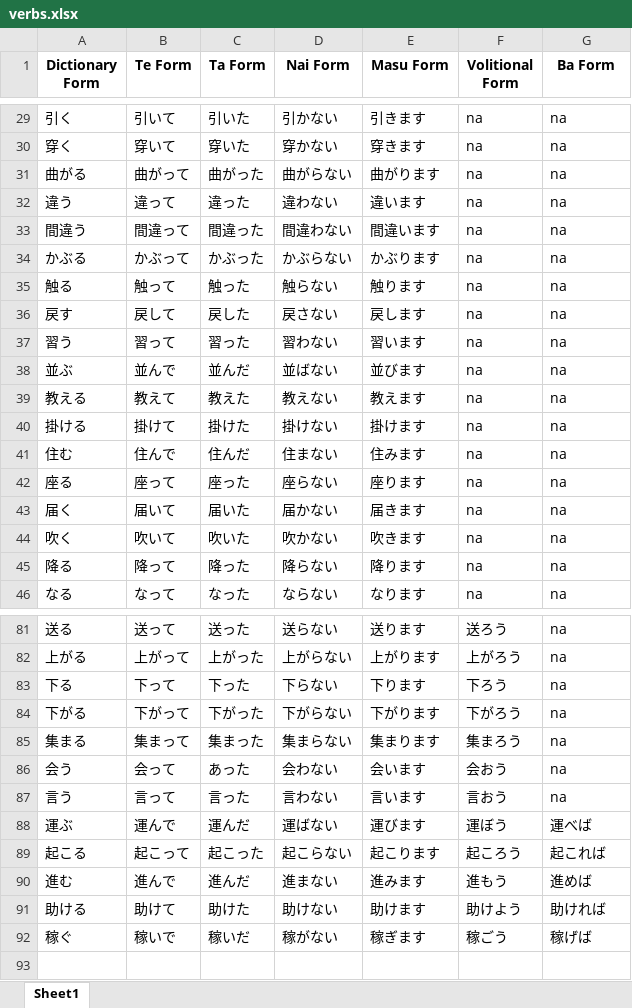
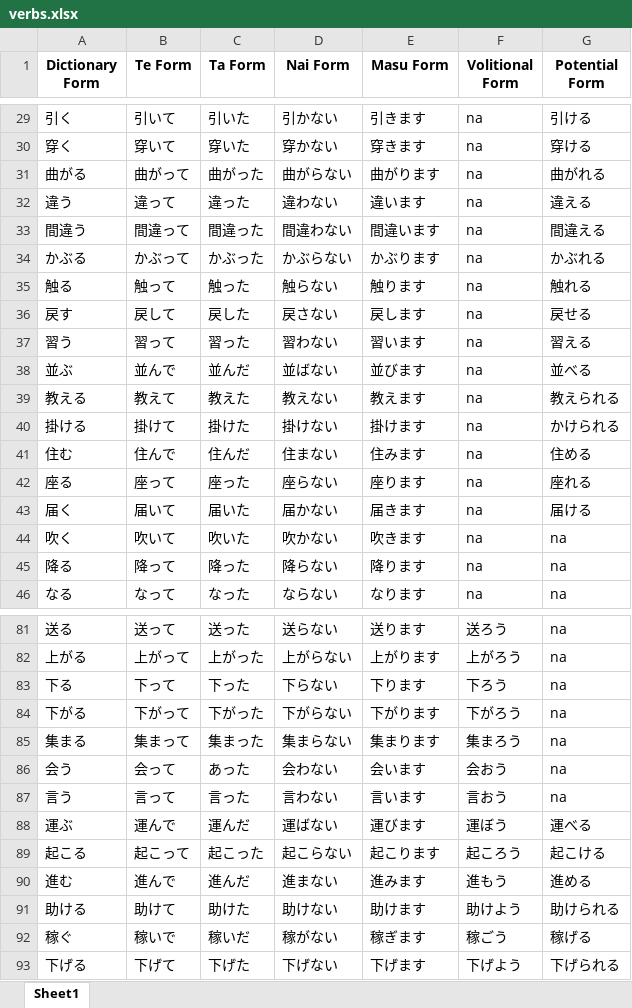
Before and after one commit to RaymondTMP/online-web-app-deployment, an Excel workbook: verbs.xlsx, sheet Sheet1, drawn as a sheet; only a part is shown, gaps mark what is left out; values as stored, in another font and other column widths than the file's, no borders; the diff covers the shown part only; the diff names each change by its address in the sheet, - before the commit and + after, or states it on an @@ line.

Commit message:
Support Potential Form

```diff
--- a/verbs.xlsx (sheet Sheet1)
+++ b/verbs.xlsx (sheet Sheet1)
-G1: Ba Form
+G1: Potential Form
-G29 (Potential Form): na
+G29 (Potential Form): 引ける
-G30 (Potential Form): na
+G30 (Potential Form): 穿ける
-G31 (Potential Form): na
+G31 (Potential Form): 曲がれる
-G32 (Potential Form): na
+G32 (Potential Form): 違える
-G33 (Potential Form): na
+G33 (Potential Form): 間違える
-G34 (Potential Form): na
+G34 (Potential Form): かぶれる
-G35 (Potential Form): na
+G35 (Potential Form): 触れる
-G36 (Potential Form): na
+G36 (Potential Form): 戻せる
-G37 (Potential Form): na
+G37 (Potential Form): 習える
-G38 (Potential Form): na
+G38 (Potential Form): 並べる
-G39 (Potential Form): na
+G39 (Potential Form): 教えられる
-G40 (Potential Form): na
+G40 (Potential Form): かけられる
-G41 (Potential Form): na
+G41 (Potential Form): 住める
-G42 (Potential Form): na
+G42 (Potential Form): 座れる
-G43 (Potential Form): na
+G43 (Potential Form): 届ける
-G88 (Potential Form): 運べば
+G88 (Potential Form): 運べる
-G89 (Potential Form): 起これば
+G89 (Potential Form): 起こける
-G90 (Potential Form): 進めば
+G90 (Potential Form): 進める
-G91 (Potential Form): 助ければ
+G91 (Potential Form): 助けられる
-G92 (Potential Form): 稼げば
+G92 (Potential Form): 稼げる
+row 93: 下げる | 下げて | 下げた | 下げない | 下げます | 下げよう | 下げられる
```
Also changed, not shown: 27 edited cells elsewhere in this sheet, 1 other file.
